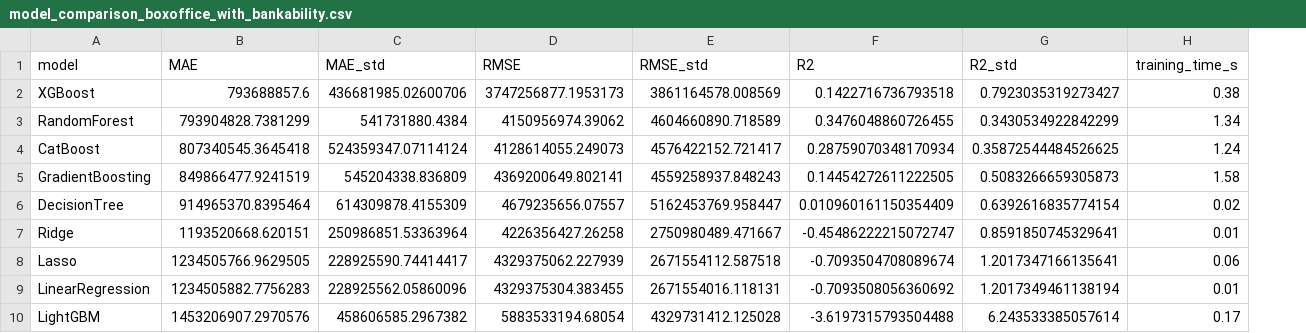
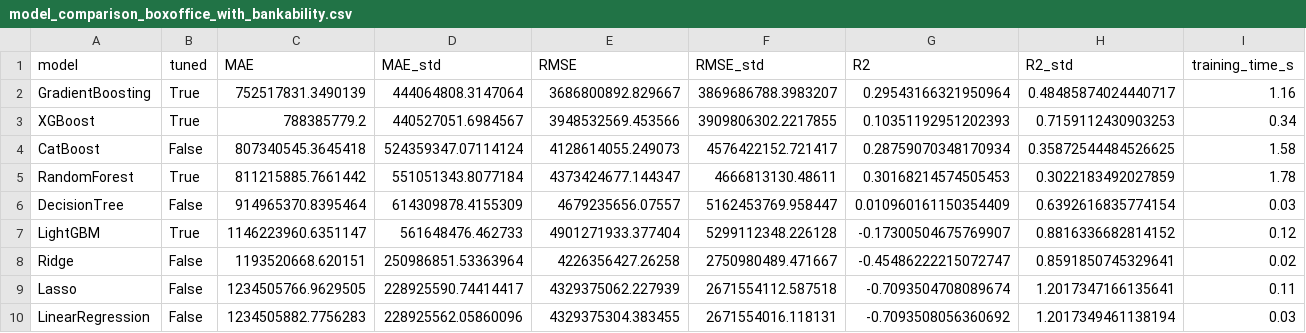
Before and after one commit to themanoj-025/Tamasha, a CSV file: reports/model_comparison_boxoffice_with_bankability.csv, drawn as a sheet; removed rows and columns are numbered as before the commit, all else as after; the diff names each change by its address in the sheet, - before the commit and + after, or states it on an @@ line.

```diff
--- a/reports/model_comparison_boxoffice_with_bankability.csv
+++ b/reports/model_comparison_boxoffice_with_bankability.csv
+column B (tuned), rows 3-4: True | False; row 6: False; rows 8-10: all False
+row 2: GradientBoosting | True | 752517831.3490139 | 444064808.3147064 | 3686800892.829667 | 3869686788.3983207 | 0.29543166321950964 | 0.48485874024440717 | 1.16
-C3 (MAE): 793688857.6
+C3 (MAE): 788385779.2
-D3 (MAE_std): 436681985.02600706
+D3 (MAE_std): 440527051.6984567
-E3 (RMSE): 3747256877.1953173
+E3 (RMSE): 3948532569.453566
-F3 (RMSE_std): 3861164578.008569
+F3 (RMSE_std): 3909806302.2217855
-G3 (R2): 0.1422716736793518
+G3 (R2): 0.10351192951202393
-H3 (R2_std): 0.7923035319273427
+H3 (R2_std): 0.7159112430903253
-I3 (training_time_s): 0.38
+I3 (training_time_s): 0.34
-row 3: RandomForest | 793904828.7381299 | 541731880.4384 | 4150956974.39062 | 4604660890.718589 | 0.3476048860726455 | 0.3430534922842299 | 1.34
-I4 (training_time_s): 1.24
+I4 (training_time_s): 1.58
-row 5: GradientBoosting | 849866477.9241519 | 545204338.836809 | 4369200649.802141 | 4559258937.848243 | 0.14454272611222505 | 0.5083266659305873 | 1.58
+row 5: RandomForest | True | 811215885.7661442 | 551051343.8077184 | 4373424677.144347 | 4666813130.48611 | 0.30168214574505453 | 0.3022183492027859 | 1.78
-I6 (training_time_s): 0.02
+I6 (training_time_s): 0.03
+row 7: LightGBM | True | 1146223960.6351147 | 561648476.462733 | 4901271933.377404 | 5299112348.226128 | -0.17300504675769907 | 0.8816336682814152 | 0.12
-I8 (training_time_s): 0.01
+I8 (training_time_s): 0.02
-I9 (training_time_s): 0.06
+I9 (training_time_s): 0.11
-I10 (training_time_s): 0.01
+I10 (training_time_s): 0.03
-row 10: LightGBM | 1453206907.2970576 | 458606585.2967382 | 5883533194.68054 | 4329731412.125028 | -3.6197315793504488 | 6.243533385057614 | 0.17
```
Also changed, not shown: reports/model_comparison_boxoffice_baseline.csv, reports/model_comparison_rating.csv.
